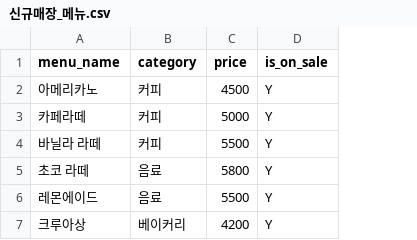
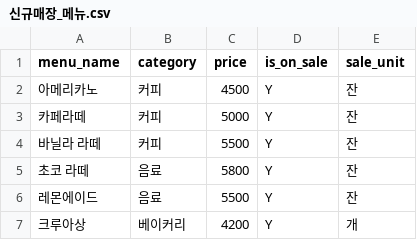
Before and after one commit to KimTaeHyun03/capstone_5, a CSV file: 신규매장_메뉴.csv, drawn as a sheet; the diff names each change by its address in the sheet, - before the commit and + after, or states it on an @@ line.

```diff
--- a/신규매장_메뉴.csv
+++ b/신규매장_메뉴.csv
+column E (sale_unit), rows 2-7: 잔 | 잔 | 잔 | 잔 | 잔 | 개
```
Also changed, not shown: 신규매장_레시피.csv, 신규매장_재료.csv, 13 other files.
